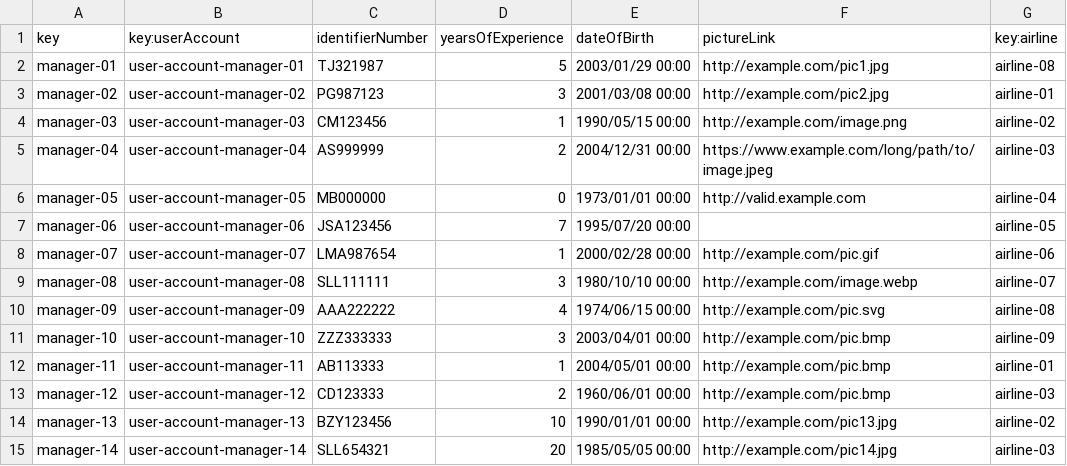
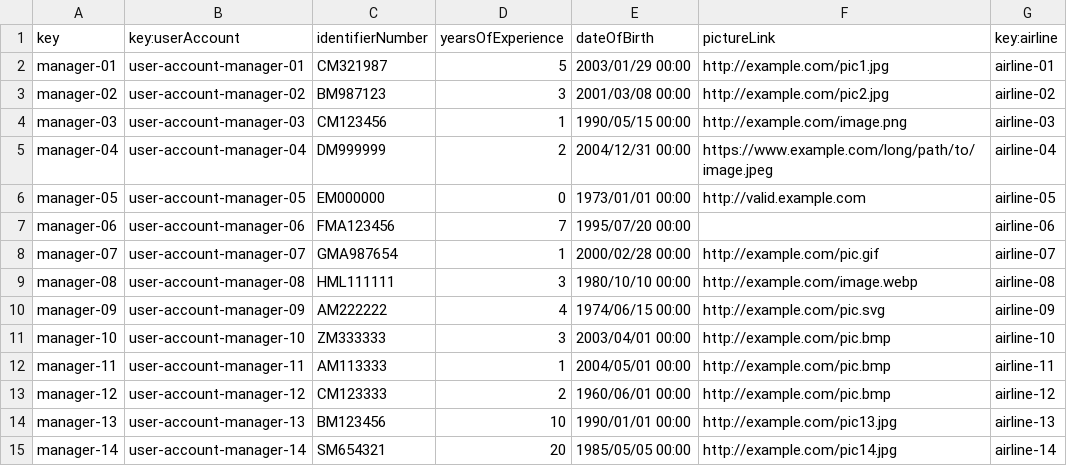
Before and after one commit to rubpergar/Acme-ANS-C3, a CSV file: src/main/resources/WEB-INF/data/sample/manager.csv, drawn as a sheet.

```diff
--- a/src/main/resources/WEB-INF/data/sample/manager.csv
+++ b/src/main/resources/WEB-INF/data/sample/manager.csv
@@ -1,15 +1,15 @@
 key,key:userAccount,identifierNumber,yearsOfExperience,dateOfBirth,pictureLink,key:airline
-manager-01,user-account-manager-01,TJ321987,5,2003/01/29 00:00,http://example.com/pic1.jpg,airline-08
-manager-02,user-account-manager-02,PG987123,3,2001/03/08 00:00,http://example.com/pic2.jpg,airline-01
-manager-03,user-account-manager-03,CM123456,1,1990/05/15 00:00,http://example.com/image.png,airline-02
-manager-04,user-account-manager-04,AS999999,2,2004/12/31 00:00,https://www.example.com/long/path/to/image.jpeg,airline-03
-manager-05,user-account-manager-05,MB000000,0,1973/01/01 00:00,http://valid.example.com,airline-04
-manager-06,user-account-manager-06,JSA123456,7,1995/07/20 00:00,,airline-05
-manager-07,user-account-manager-07,LMA987654,1,2000/02/28 00:00,http://example.com/pic.gif,airline-06
-manager-08,user-account-manager-08,SLL111111,3,1980/10/10 00:00,http://example.com/image.webp,airline-07
-manager-09,user-account-manager-09,AAA222222,4,1974/06/15 00:00,http://example.com/pic.svg,airline-08
-manager-10,user-account-manager-10,ZZZ333333,3,2003/04/01 00:00,http://example.com/pic.bmp,airline-09
-manager-11,user-account-manager-11,AB113333,1,2004/05/01 00:00,http://example.com/pic.bmp,airline-01
-manager-12,user-account-manager-12,CD123333,2,1960/06/01 00:00,http://example.com/pic.bmp,airline-03
-manager-13,user-account-manager-13,BZY123456,10,1990/01/01 00:00,http://example.com/pic13.jpg,airline-02
-manager-14,user-account-manager-14,SLL654321,20,1985/05/05 00:00,http://example.com/pic14.jpg,airline-03
+manager-01,user-account-manager-01,CM321987,5,2003/01/29 00:00,http://example.com/pic1.jpg,airline-01
+manager-02,user-account-manager-02,BM987123,3,2001/03/08 00:00,http://example.com/pic2.jpg,airline-02
+manager-03,user-account-manager-03,CM123456,1,1990/05/15 00:00,http://example.com/image.png,airline-03
+manager-04,user-account-manager-04,DM999999,2,2004/12/31 00:00,https://www.example.com/long/path/to/image.jpeg,airline-04
+manager-05,user-account-manager-05,EM000000,0,1973/01/01 00:00,http://valid.example.com,airline-05
+manager-06,user-account-manager-06,FMA123456,7,1995/07/20 00:00,,airline-06
+manager-07,user-account-manager-07,GMA987654,1,2000/02/28 00:00,http://example.com/pic.gif,airline-07
+manager-08,user-account-manager-08,HML111111,3,1980/10/10 00:00,http://example.com/image.webp,airline-08
+manager-09,user-account-manager-09,AM222222,4,1974/06/15 00:00,http://example.com/pic.svg,airline-09
+manager-10,user-account-manager-10,ZM333333,3,2003/04/01 00:00,http://example.com/pic.bmp,airline-10
+manager-11,user-account-manager-11,AM113333,1,2004/05/01 00:00,http://example.com/pic.bmp,airline-11
+manager-12,user-account-manager-12,CM123333,2,1960/06/01 00:00,http://example.com/pic.bmp,airline-12
+manager-13,user-account-manager-13,BM123456,10,1990/01/01 00:00,http://example.com/pic13.jpg,airline-13
+manager-14,user-account-manager-14,SM654321,20,1985/05/05 00:00,http://example.com/pic14.jpg,airline-14
```
Also changed, not shown: src/main/resources/WEB-INF/data/sample/booking.csv, src/main/resources/WEB-INF/data/sample/flight.csv, 2 other files.
